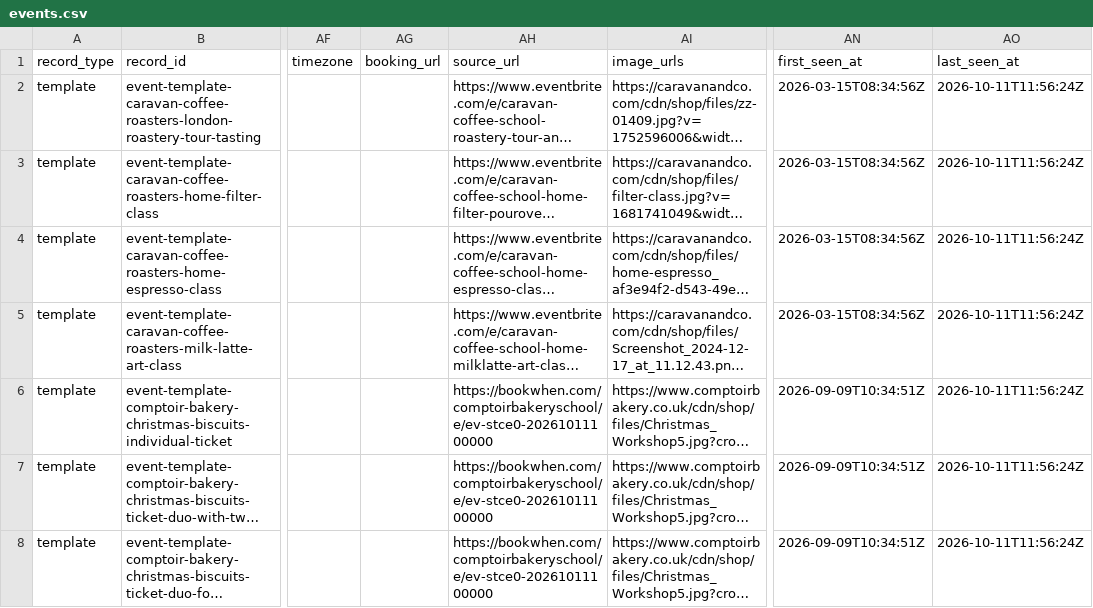
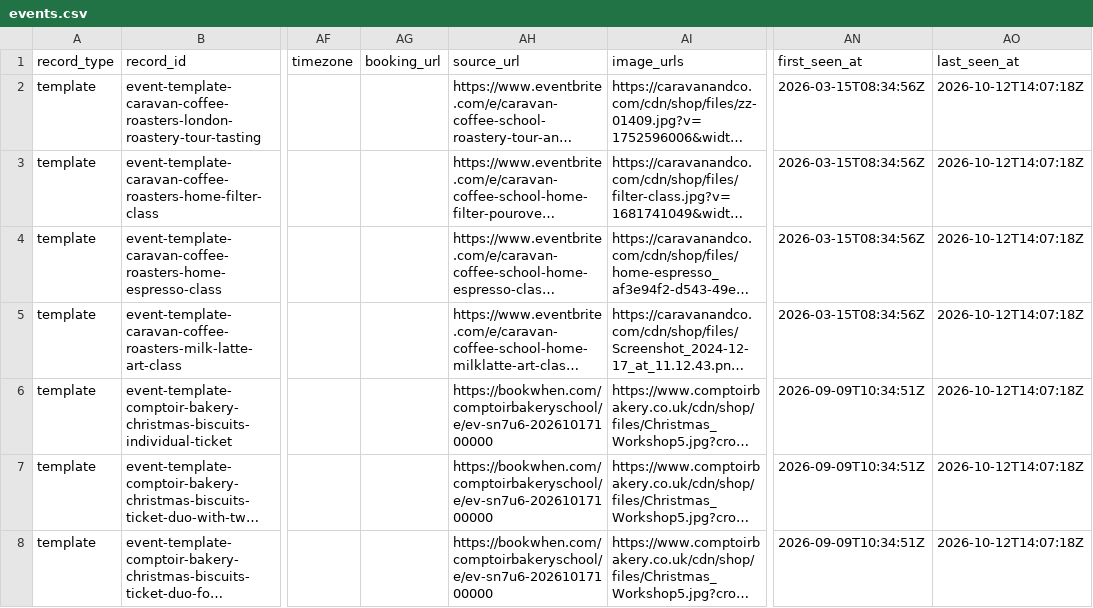
Before and after one commit to Auerlian/RostaScrapers, a CSV file: exports/events.csv, drawn as a sheet; only a part is shown, gaps mark what is left out; long unchanged cells end in …; the diff covers the shown part only; the diff names each change by its address in the sheet, - before the commit and + after, or states it on an @@ line.

```diff
--- a/exports/events.csv
+++ b/exports/events.csv
-AO2:AO8 (last_seen_at): 2026-10-11T11:56:24Z
+AO2:AO8 (last_seen_at): 2026-10-12T14:07:18Z
-AH6:AH8 (source_url): https://bookwhen.com/comptoirbakeryschool/e/ev-stce0-20261011100000
+AH6:AH8 (source_url): https://bookwhen.com/comptoirbakeryschool/e/ev-sn7u6-20261017100000
```
Also changed, not shown: 1 removed row and 75 edited cells elsewhere in this file, exports/locations.csv, 4 other files.
